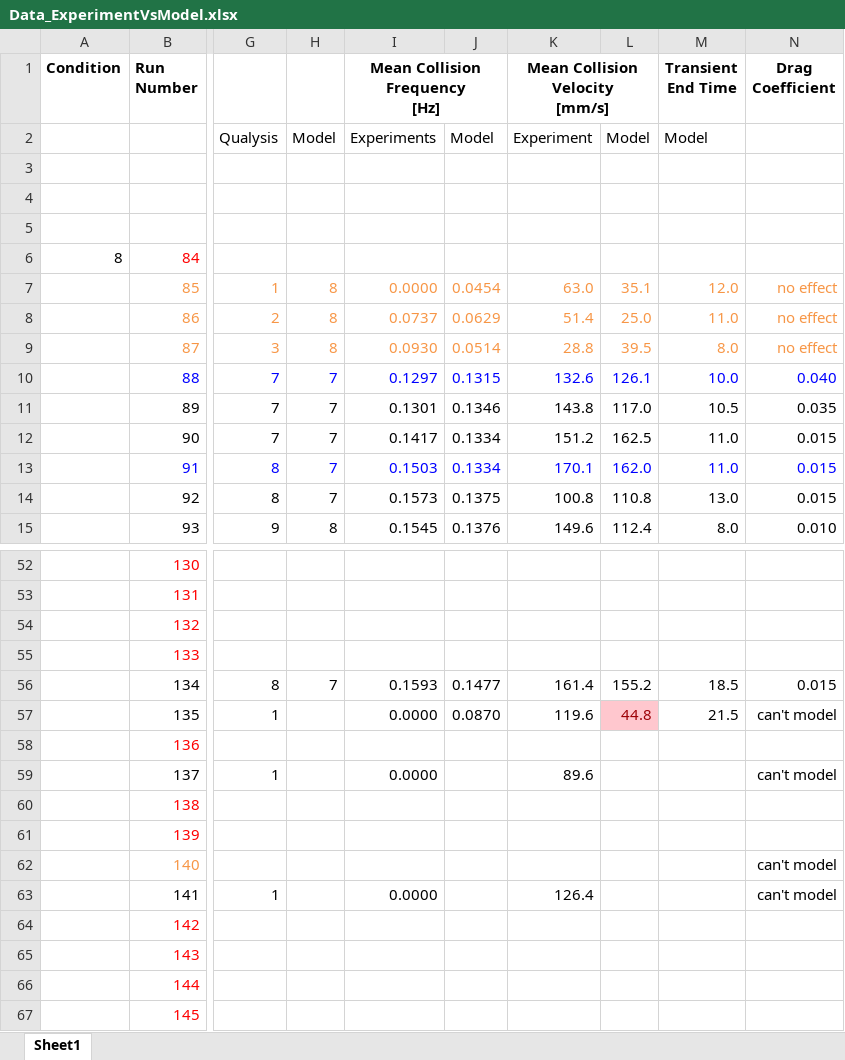
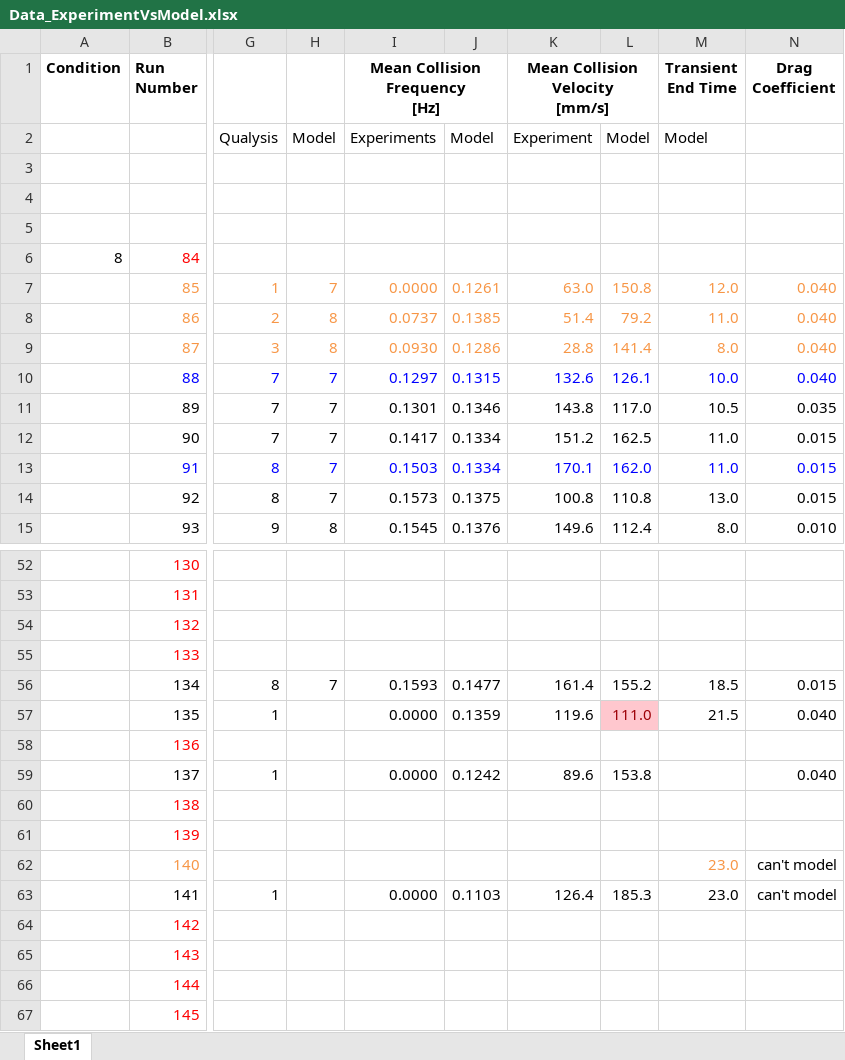
Before and after one commit to AdelaideUniversityMathSciences/TwoFloeCollisionModels, an Excel workbook: NonRaftingCollisionModel/Data_ExperimentVsModel.xlsx, sheet Sheet1, drawn as a sheet; only a part is shown, gaps mark what is left out; values as stored, in another font and other column widths than the file's, no borders; the diff names each change by its address in the sheet, - before the commit and + after, or states it on an @@ line.

Commit message:
Small changes to non-rafting experiment data

```diff
--- a/NonRaftingCollisionModel/Data_ExperimentVsModel.xlsx (sheet Sheet1)
+++ b/NonRaftingCollisionModel/Data_ExperimentVsModel.xlsx (sheet Sheet1)
-H7: 8
+H7: 7
-J7: 0.0454
+J7: 0.1261
-L7: 35.1
+L7: 150.8
-N7:N9 (Drag Coefficient): no effect
+N7:N9 (Drag Coefficient): 0.040
-J8: 0.0629
+J8: 0.1385
-L8: 25.0
+L8: 79.2
-J9: 0.0514
+J9: 0.1286
-L9: 39.5
+L9: 141.4
-J57: 0.0870
+J57: 0.1359
-L57: 44.8
+L57: 111.0
-N57 (Drag Coefficient): can't model
+N57 (Drag Coefficient): 0.040
-J59: (empty)
+J59: 0.1242
-L59: (empty)
+L59: 153.8
-N59 (Drag Coefficient): can't model
+N59 (Drag Coefficient): 0.040
-M62:M63 (Transient End Time): (empty)
+M62:M63 (Transient End Time): 23.0
-J63: (empty)
+J63: 0.1103
-L63: (empty)
+L63: 185.3
```
Also changed, not shown: 3 other files.
